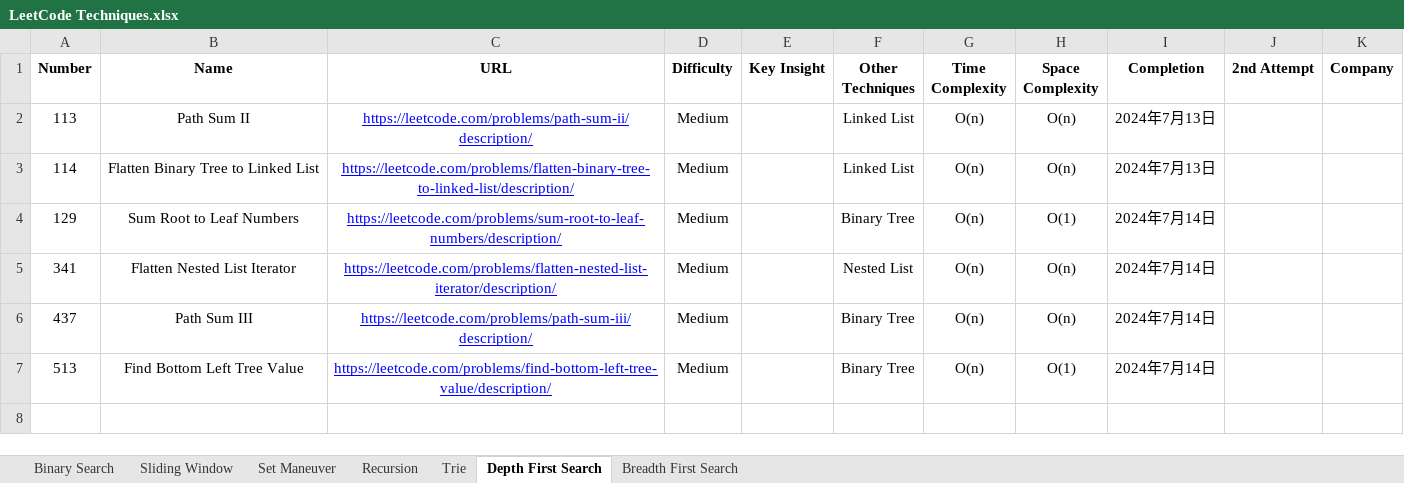
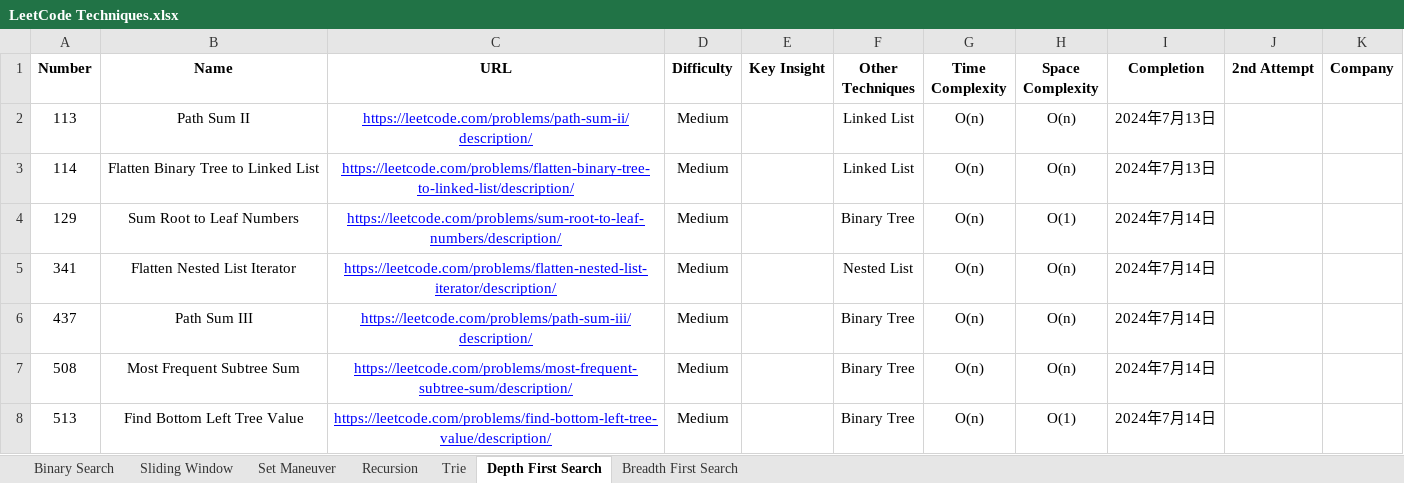
Before and after one commit to StarsExpress/LeetCode-Repository, an Excel workbook: LeetCode Techniques.xlsx, sheet Depth First Search, drawn as a sheet; values as stored, in another font and other column widths than the file's, no borders; conditional formats not drawn; the diff names each change by its address in the sheet, - before the commit and + after, or states it on an @@ line.

Commit message:
Completed subtree sum.

```diff
--- a/LeetCode Techniques.xlsx (sheet Depth First Search)
+++ b/LeetCode Techniques.xlsx (sheet Depth First Search)
+row 7: 508 | Most Frequent Subtree Sum | https://leetcode.com/problems/most-frequent-subtree-sum/description/ | Medium |  | Binary Tree | O(n) | O(n) | 2024年7月14日
```
Also changed, not shown: 1 other file.
